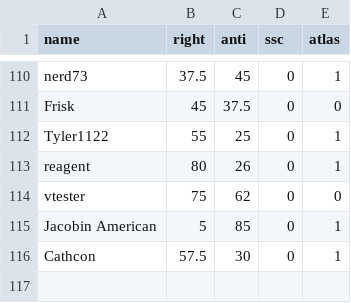
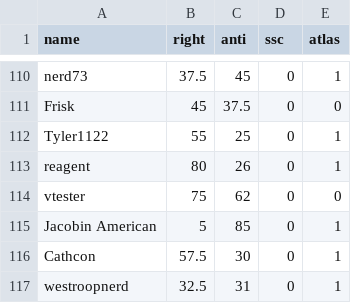
Before and after one commit to Enopoletus/quiz, a CSV file: forms.csv, drawn as a sheet; only a part is shown, gaps mark what is left out; the diff names each change by its address in the sheet, - before the commit and + after, or states it on an @@ line.

Commit message:
Update forms.csv

```diff
--- a/forms.csv
+++ b/forms.csv
+row 117: westroopnerd | 32.5 | 31 | 0 | 1
```
